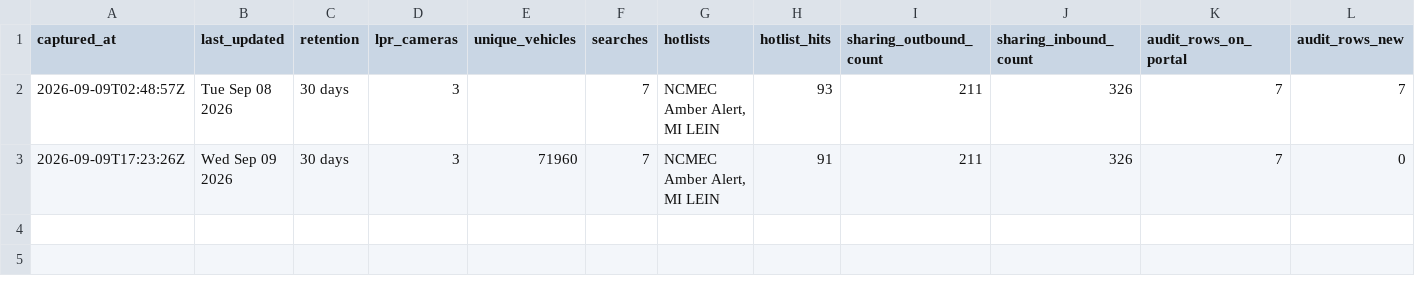
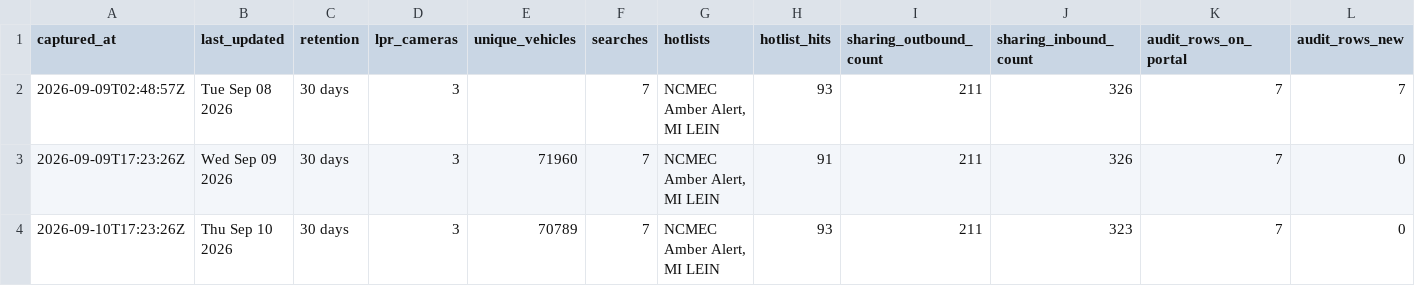
Before and after one commit to Cantica-Systems/kent-co-mi-flock, a CSV file: data/rockford-dps/stats.csv, drawn as a sheet; the diff names each change by its address in the sheet, - before the commit and + after, or states it on an @@ line.

Commit message:
Update at 2026-09-10T17:23Z (rockford-dps +0)

```diff
--- a/data/rockford-dps/stats.csv
+++ b/data/rockford-dps/stats.csv
+row 4: 2026-09-10T17:23:26Z | Thu Sep 10 2026 | 30 days | 3 | 70789 | 7 | NCMEC Amber Alert, MI LEIN | 93 | 211 | 323 | 7 | 0
```
Also changed, not shown: data/rockford-dps/sharing_inbound.csv, 3 other files.
